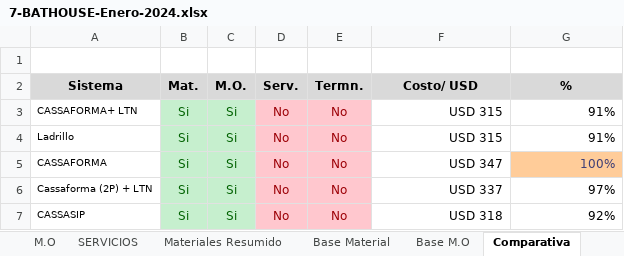
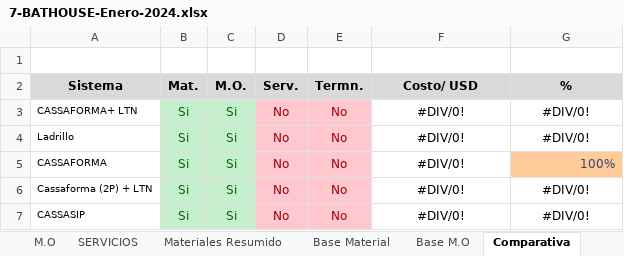
Before and after one commit to ginopastran/BathHouse, an Excel workbook: public/7-BATHOUSE-Enero-2024.xlsx, sheet Comparativa, drawn as a sheet; values as stored, in another font and other column widths than the file's, no borders; the diff names each change by its address in the sheet, - before the commit and + after, or states it on an @@ line.

```diff
--- a/public/7-BATHOUSE-Enero-2024.xlsx (sheet Comparativa)
+++ b/public/7-BATHOUSE-Enero-2024.xlsx (sheet Comparativa)
-F3:F4 (Costo/ USD): USD 315
+F3:F4 (Costo/ USD): #DIV/0!
-F3:G4 alignment: right
+F3:G4 alignment: center
-G3:G4 (%): 91%
+G3:G4 (%): #DIV/0!
-F5 (Costo/ USD): USD 347
+F5 (Costo/ USD): #DIV/0!
-F5 alignment: right
+F5 alignment: center
-F6 (Costo/ USD): USD 337
+F6 (Costo/ USD): #DIV/0!
-F6:G7 alignment: right
+F6:G7 alignment: center
-G6 (%): 97%
+G6 (%): #DIV/0!
-F7 (Costo/ USD): USD 318
+F7 (Costo/ USD): #DIV/0!
-G7 (%): 92%
+G7 (%): #DIV/0!
```
Also changed, not shown: sheet M.O, sheet Materiales, sheet Informacion de Cotización, sheet SERVICIOS, public/BATHOUSE-Enero-2024.xlsx, 17 other files.
